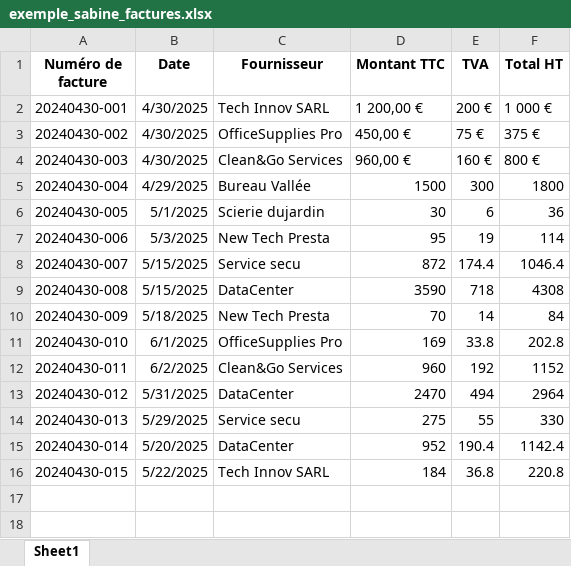
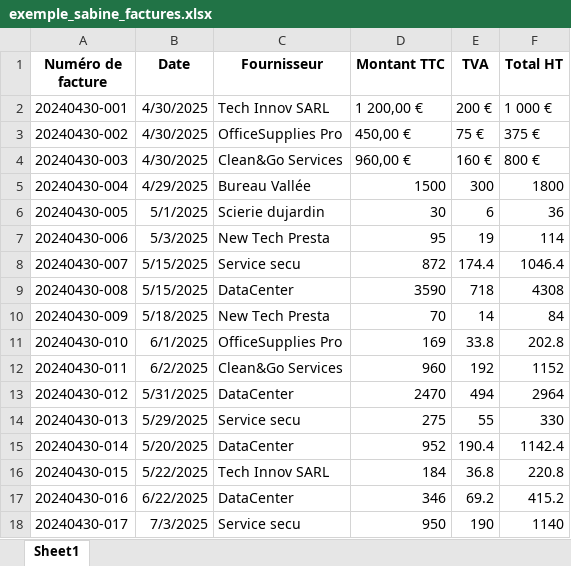
Before and after one commit to LouisMonin/Gestionnaire-Factures, an Excel workbook: gestion_factures/uploads/exemple_sabine_factures.xlsx, sheet Sheet1, drawn as a sheet; values as stored, in another font and other column widths than the file's, no borders; the diff names each change by its address in the sheet, - before the commit and + after, or states it on an @@ line.

Commit message:
Analyse
- ajout d'un tableau "factures à venir"

```diff
--- a/gestion_factures/uploads/exemple_sabine_factures.xlsx (sheet Sheet1)
+++ b/gestion_factures/uploads/exemple_sabine_factures.xlsx (sheet Sheet1)
+row 17: 20240430-016 | 6/22/2025 | DataCenter | 346 | 69.2 | 415.2
+row 18: 20240430-017 | 7/3/2025 | Service secu | 950 | 190 | 1140
```
Also changed, not shown: 3 other files.
